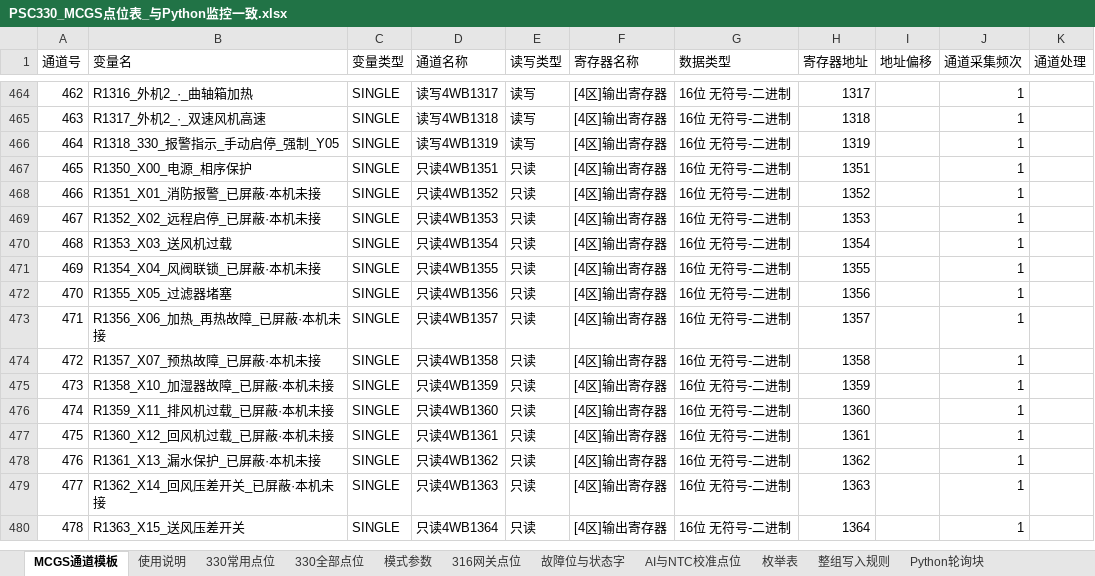
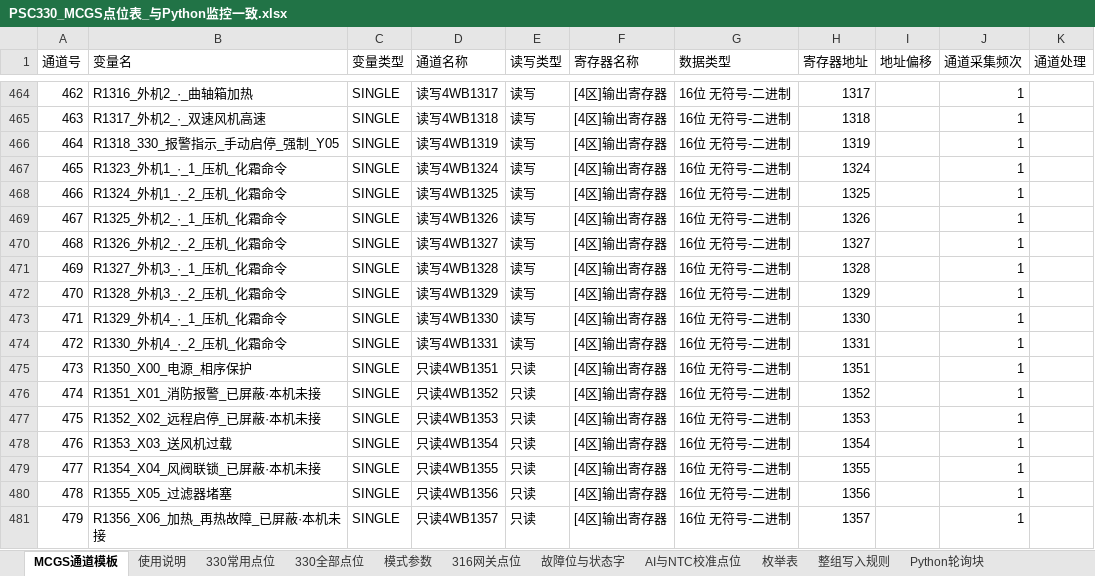
Before and after one commit to zhihenggege-bot/tool, an Excel workbook: PSC330_MCGS点位表_与Python监控一致.xlsx, sheet MCGS通道模板, drawn as a sheet; only a part is shown, gaps mark what is left out; the shorter side is filled out with more unchanged rows; values as stored, in another font and other column widths than the file's, no borders; addresses are those after the commit; the diff names each change by its address in the sheet, - before the commit and + after, or states it on an @@ line.

```diff
--- a/PSC330_MCGS点位表_与Python监控一致.xlsx (sheet MCGS通道模板)
+++ b/PSC330_MCGS点位表_与Python监控一致.xlsx (sheet MCGS通道模板)
+row 467: 465 | R1323_外机1_·_1_压机_化霜命令 | SINGLE | 读写4WB1324 | 读写 | [4区]输出寄存器 | 16位 无符号-二进制 | 1324 |  | 1
+row 468: 466 | R1324_外机1_·_2_压机_化霜命令 | SINGLE | 读写4WB1325 | 读写 | [4区]输出寄存器 | 16位 无符号-二进制 | 1325 |  | 1
+row 469: 467 | R1325_外机2_·_1_压机_化霜命令 | SINGLE | 读写4WB1326 | 读写 | [4区]输出寄存器 | 16位 无符号-二进制 | 1326 |  | 1
+row 470: 468 | R1326_外机2_·_2_压机_化霜命令 | SINGLE | 读写4WB1327 | 读写 | [4区]输出寄存器 | 16位 无符号-二进制 | 1327 |  | 1
+row 471: 469 | R1327_外机3_·_1_压机_化霜命令 | SINGLE | 读写4WB1328 | 读写 | [4区]输出寄存器 | 16位 无符号-二进制 | 1328 |  | 1
+row 472: 470 | R1328_外机3_·_2_压机_化霜命令 | SINGLE | 读写4WB1329 | 读写 | [4区]输出寄存器 | 16位 无符号-二进制 | 1329 |  | 1
+row 473: 471 | R1329_外机4_·_1_压机_化霜命令 | SINGLE | 读写4WB1330 | 读写 | [4区]输出寄存器 | 16位 无符号-二进制 | 1330 |  | 1
+row 474: 472 | R1330_外机4_·_2_压机_化霜命令 | SINGLE | 读写4WB1331 | 读写 | [4区]输出寄存器 | 16位 无符号-二进制 | 1331 |  | 1
@@ column A (通道号) renumbered from row 475 down @@
```
Also changed, not shown: sheet 枚举表, sheet 330全部点位, sheet MCGS建变量简表, sheet 故障位与状态字, sheet Python轮询块, sheet 使用说明, 2 other files.
